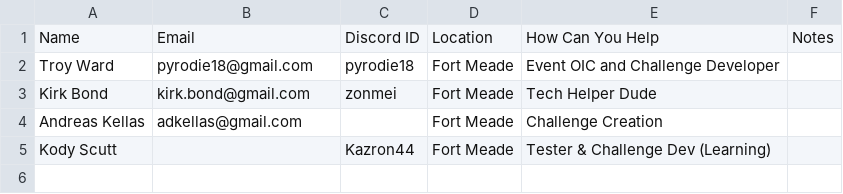
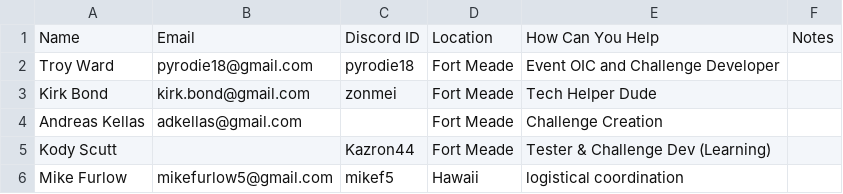
Before and after one commit to kirk-bond/ACSC-2018, a CSV file: contact.csv, drawn as a sheet; the diff names each change by its address in the sheet, - before the commit and + after, or states it on an @@ line.

Commit message:
Update contact.csv

```diff
--- a/contact.csv
+++ b/contact.csv
+row 6: Mike Furlow | mikefurlow5@gmail.com | mikef5 | Hawaii | logistical coordination
```
